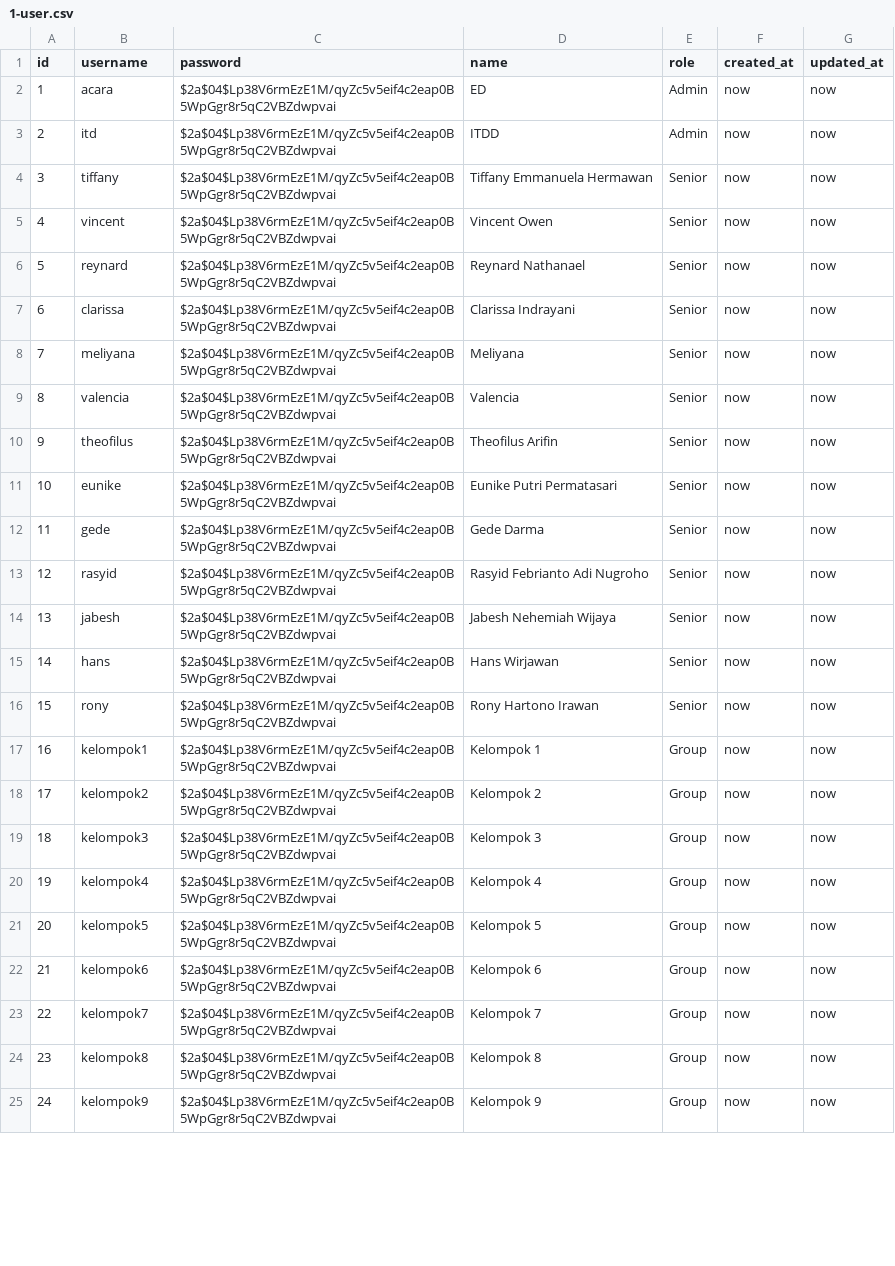
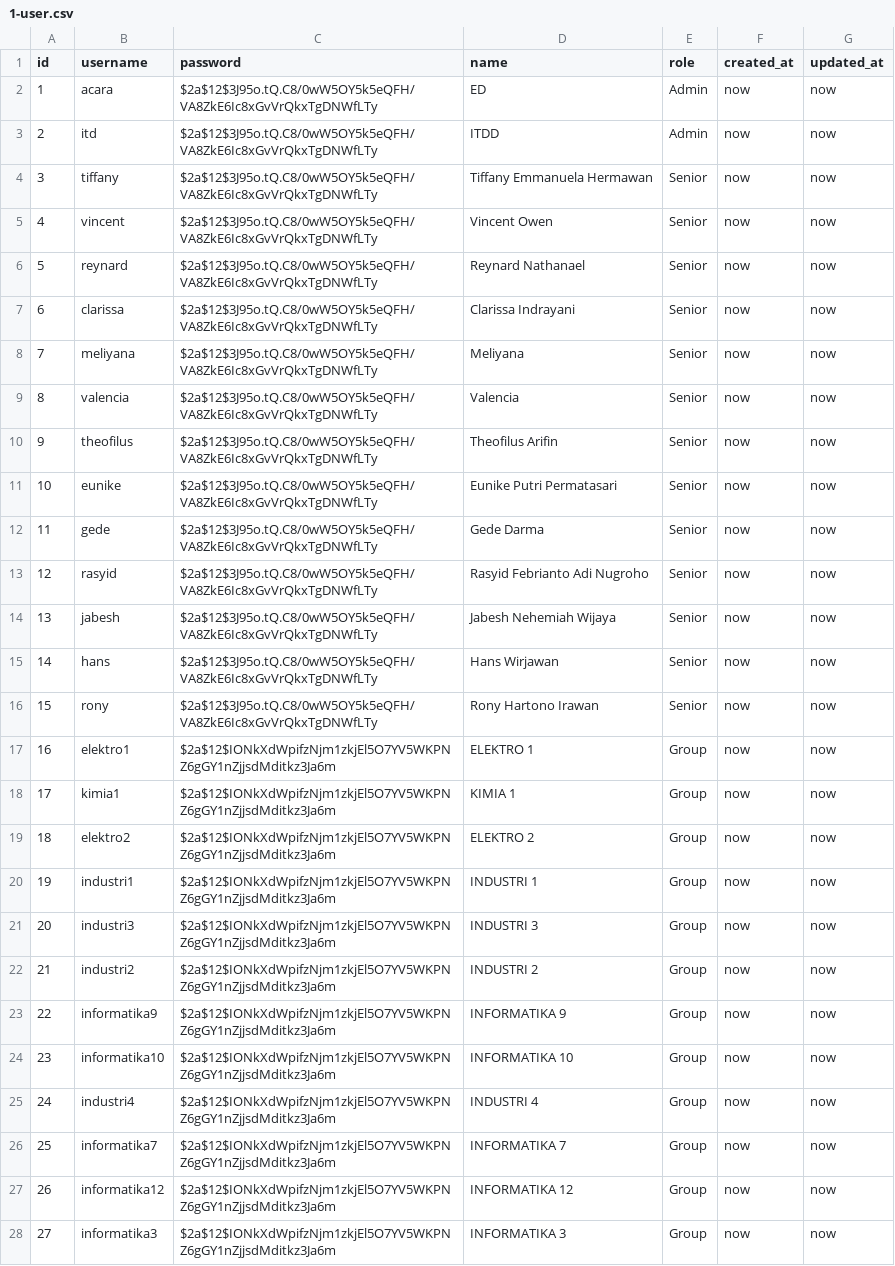
Before and after one commit to ToastedBaguette/Web-Sharing-Senior-MOB-FT-2023, a CSV file: database/data/1-user.csv, drawn as a sheet; only a part is shown; addresses are those after the commit; the diff covers the shown part only; the diff names each change by its address in the sheet, - before the commit and + after, or states it on an @@ line.

```diff
--- a/database/data/1-user.csv
+++ b/database/data/1-user.csv
-C2:C16 (password): $2a$04$Lp38V6rmEzE1M/qyZc5v5eif4c2eap0B5WpGgr8r5qC2VBZdwpvai
+C2:C16 (password): $2a$12$3J95o.tQ.C8/0wW5OY5k5eQFH/VA8ZkE6Ic8xGvVrQkxTgDNWfLTy
-B17 (username): kelompok1
+B17 (username): elektro1
-C17 (password): $2a$04$Lp38V6rmEzE1M/qyZc5v5eif4c2eap0B5WpGgr8r5qC2VBZdwpvai
+C17 (password): $2a$12$IONkXdWpifzNjm1zkjEl5O7YV5WKPNZ6gGY1nZjjsdMditkz3Ja6m
-D17 (name): Kelompok 1
+D17 (name): ELEKTRO 1
+row 18: 17 | kimia1 | $2a$12$IONkXdWpifzNjm1zkjEl5O7YV5WKPNZ6gGY1nZjjsdMditkz3Ja6m | KIMIA 1 | Group | now | now
@@ column A (id) renumbered from row 19 down @@
-B19 (username): kelompok2
+B19 (username): elektro2
-C19 (password): $2a$04$Lp38V6rmEzE1M/qyZc5v5eif4c2eap0B5WpGgr8r5qC2VBZdwpvai
+C19 (password): $2a$12$IONkXdWpifzNjm1zkjEl5O7YV5WKPNZ6gGY1nZjjsdMditkz3Ja6m
-D19 (name): Kelompok 2
+D19 (name): ELEKTRO 2
+row 20: 19 | industri1 | $2a$12$IONkXdWpifzNjm1zkjEl5O7YV5WKPNZ6gGY1nZjjsdMditkz3Ja6m | INDUSTRI 1 | Group | now | now
-B21 (username): kelompok3
+B21 (username): industri3
-C21:C24 (password): $2a$04$Lp38V6rmEzE1M/qyZc5v5eif4c2eap0B5WpGgr8r5qC2VBZdwpvai
+C21:C24 (password): $2a$12$IONkXdWpifzNjm1zkjEl5O7YV5WKPNZ6gGY1nZjjsdMditkz3Ja6m
-D21 (name): Kelompok 3
+D21 (name): INDUSTRI 3
-B22 (username): kelompok4
+B22 (username): industri2
-D22 (name): Kelompok 4
+D22 (name): INDUSTRI 2
-B23 (username): kelompok5
+B23 (username): informatika9
-D23 (name): Kelompok 5
+D23 (name): INFORMATIKA 9
-B24 (username): kelompok6
+B24 (username): informatika10
-D24 (name): Kelompok 6
+D24 (name): INFORMATIKA 10
+row 25: 24 | industri4 | $2a$12$IONkXdWpifzNjm1zkjEl5O7YV5WKPNZ6gGY1nZjjsdMditkz3Ja6m | INDUSTRI 4 | Group | now | now
-B26 (username): kelompok7
+B26 (username): informatika7
-C26:C28 (password): $2a$04$Lp38V6rmEzE1M/qyZc5v5eif4c2eap0B5WpGgr8r5qC2VBZdwpvai
+C26:C28 (password): $2a$12$IONkXdWpifzNjm1zkjEl5O7YV5WKPNZ6gGY1nZjjsdMditkz3Ja6m
-D26 (name): Kelompok 7
+D26 (name): INFORMATIKA 7
-B27 (username): kelompok8
+B27 (username): informatika12
-D27 (name): Kelompok 8
+D27 (name): INFORMATIKA 12
-B28 (username): kelompok9
+B28 (username): informatika3
-D28 (name): Kelompok 9
+D28 (name): INFORMATIKA 3
```
Also changed, not shown: 8 added rows and 18 edited cells elsewhere in this file, database/data/3-senior.csv, 1 other file.
